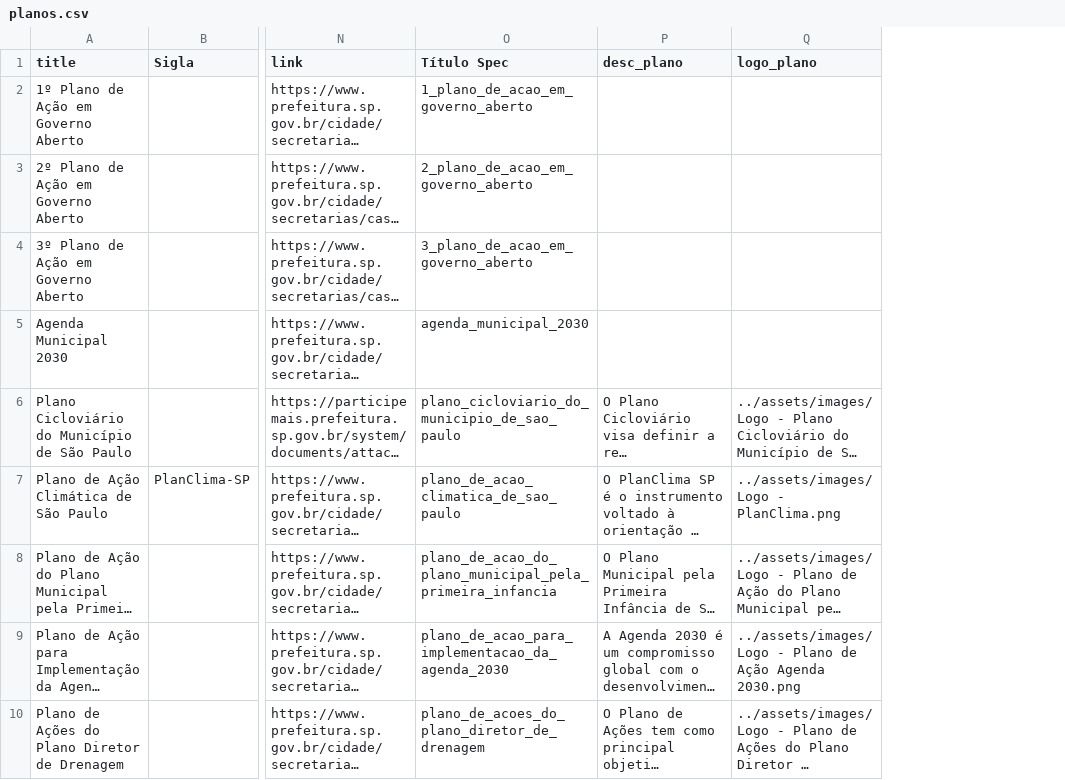
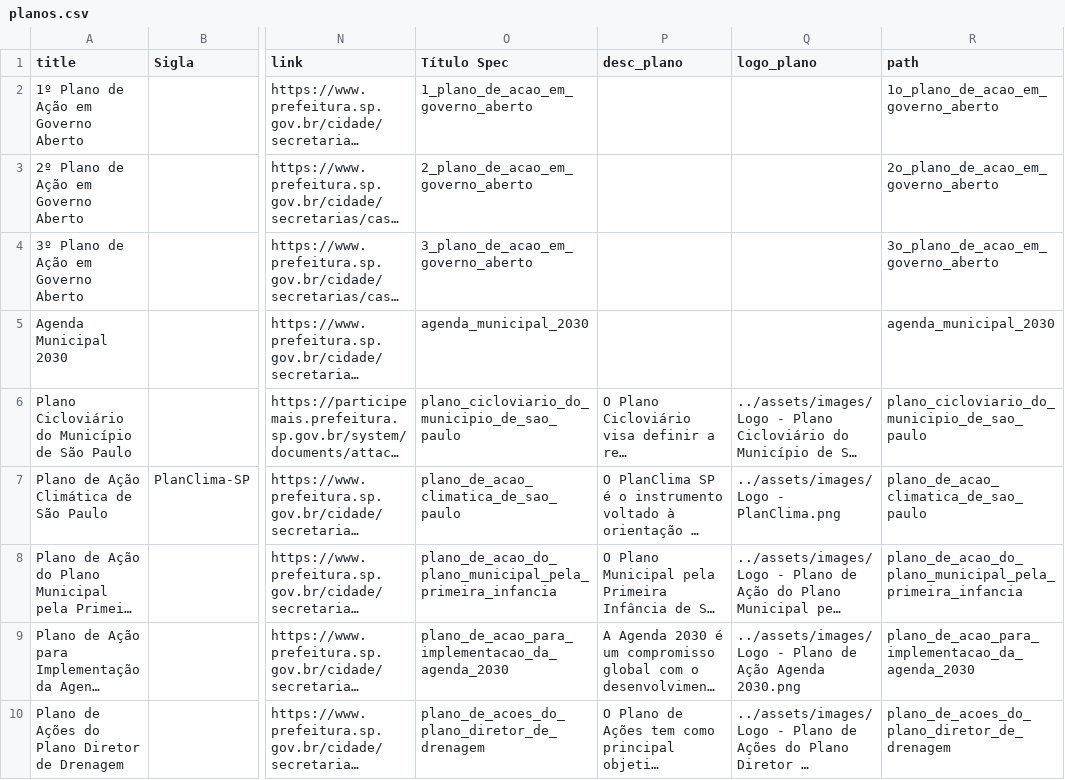
Before and after one commit to sepep-pmsp/planos_setorias, a CSV file: _data/planos.csv, drawn as a sheet; only a part is shown, gaps mark what is left out; long unchanged cells end in …; the diff names each change by its address in the sheet, - before the commit and + after, or states it on an @@ line.

Commit message:
feat: Adicionando novo include para encerrados com links dinamicos (#20)

```diff
--- a/_data/planos.csv
+++ b/_data/planos.csv
+column R (path), rows 2-10: 1o_plano_de_acao_em_governo_aberto | 2o_plano_de_acao_em_governo_aberto | 3o_plano_de_acao_em_governo_aberto | agenda_municipal_2030 | plano_cicloviario_do_municipio_de_sao_paulo | plano_de_acao_climatica_de_sao_paulo | plano_de_acao_do_plano_municipal_pela_primeira_infancia | plano_de_acao_para_implementacao_da_agenda_2030 | plano_de_acoes_do_plano_diretor_de_drenagem
```
Also changed, not shown: 6 other files.
